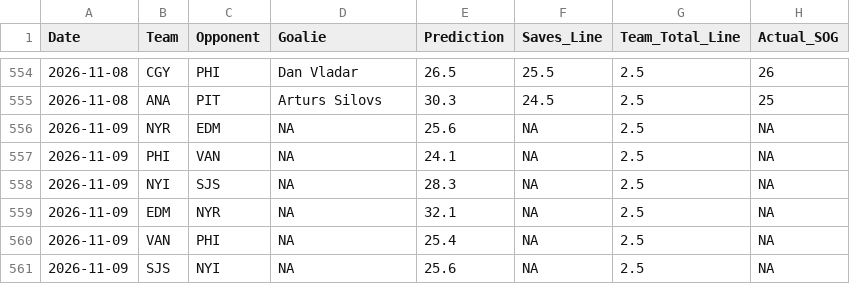
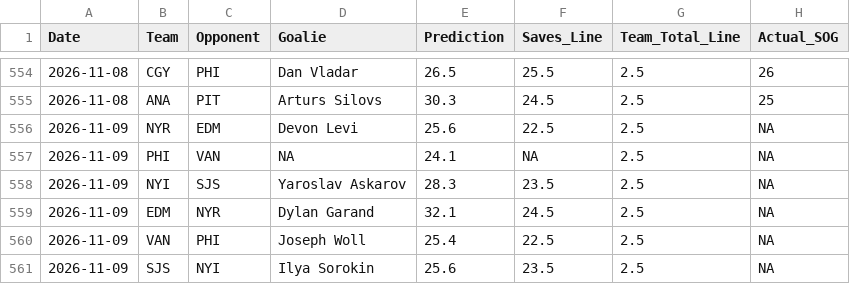
Before and after one commit to rysohn/nhl-sog-model, a CSV file: predictions_log.csv, drawn as a sheet; only a part is shown, gaps mark what is left out.

```diff
--- a/predictions_log.csv
+++ b/predictions_log.csv
@@ -555,7 +555,7 @@ Date,Team,Opponent,Goalie,Prediction,Saves_Line,Team_Total_Line,Actual_SOG
 2026-11-08,ANA,PIT,Arturs Silovs,30.3,24.5,2.5,25
-2026-11-09,NYR,EDM,NA,25.6,NA,2.5,NA
+2026-11-09,NYR,EDM,Devon Levi,25.6,22.5,2.5,NA
 2026-11-09,PHI,VAN,NA,24.1,NA,2.5,NA
-2026-11-09,NYI,SJS,NA,28.3,NA,2.5,NA
-2026-11-09,EDM,NYR,NA,32.1,NA,2.5,NA
-2026-11-09,VAN,PHI,NA,25.4,NA,2.5,NA
-2026-11-09,SJS,NYI,NA,25.6,NA,2.5,NA
+2026-11-09,NYI,SJS,Yaroslav Askarov,28.3,23.5,2.5,NA
+2026-11-09,EDM,NYR,Dylan Garand,32.1,24.5,2.5,NA
+2026-11-09,VAN,PHI,Joseph Woll,25.4,22.5,2.5,NA
+2026-11-09,SJS,NYI,Ilya Sorokin,25.6,23.5,2.5,NA
```
Also changed, not shown: 2 other files.
